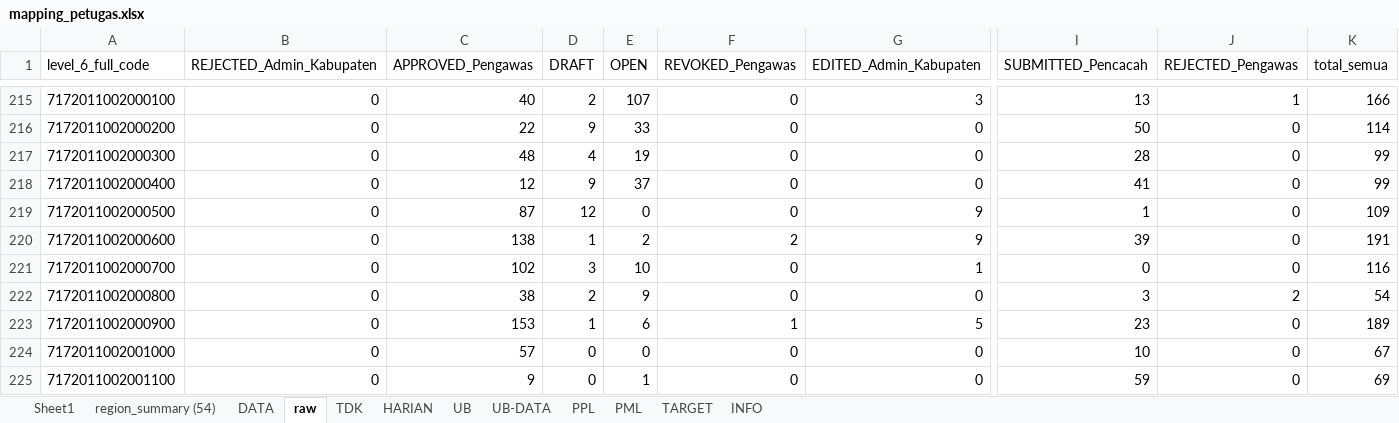
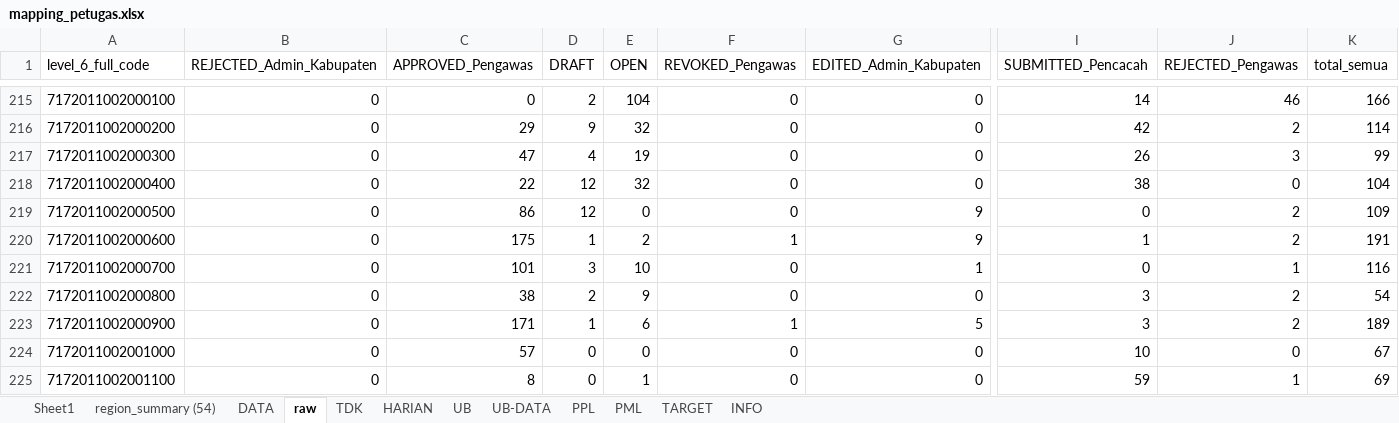
Before and after one commit to gaberielmanalu931/dashboard-petugas, an Excel workbook: mapping_petugas.xlsx, sheet raw, drawn as a sheet; only a part is shown, gaps mark what is left out; values as stored, in another font and other column widths than the file's, no borders; the diff covers the shown part only; the diff names each change by its address in the sheet, - before the commit and + after, or states it on an @@ line.

```diff
--- a/mapping_petugas.xlsx (sheet raw)
+++ b/mapping_petugas.xlsx (sheet raw)
-C215 (APPROVED_Pengawas): 40
+C215 (APPROVED_Pengawas): 0
-E215 (OPEN): 107
+E215 (OPEN): 104
-G215 (EDITED_Admin_Kabupaten): 3
+G215 (EDITED_Admin_Kabupaten): 0
-I215 (SUBMITTED_Pencacah): 13
+I215 (SUBMITTED_Pencacah): 14
-J215 (REJECTED_Pengawas): 1
+J215 (REJECTED_Pengawas): 46
-C216 (APPROVED_Pengawas): 22
+C216 (APPROVED_Pengawas): 29
-E216 (OPEN): 33
+E216 (OPEN): 32
-I216 (SUBMITTED_Pencacah): 50
+I216 (SUBMITTED_Pencacah): 42
-J216 (REJECTED_Pengawas): 0
+J216 (REJECTED_Pengawas): 2
-C217 (APPROVED_Pengawas): 48
+C217 (APPROVED_Pengawas): 47
-I217 (SUBMITTED_Pencacah): 28
+I217 (SUBMITTED_Pencacah): 26
-J217 (REJECTED_Pengawas): 0
+J217 (REJECTED_Pengawas): 3
-C218 (APPROVED_Pengawas): 12
+C218 (APPROVED_Pengawas): 22
-D218 (DRAFT): 9
+D218 (DRAFT): 12
-E218 (OPEN): 37
+E218 (OPEN): 32
-I218 (SUBMITTED_Pencacah): 41
+I218 (SUBMITTED_Pencacah): 38
-K218 (total_semua): 99
+K218 (total_semua): 104
-C219 (APPROVED_Pengawas): 87
+C219 (APPROVED_Pengawas): 86
-I219 (SUBMITTED_Pencacah): 1
+I219 (SUBMITTED_Pencacah): 0
-J219:J220 (REJECTED_Pengawas): 0
+J219:J220 (REJECTED_Pengawas): 2
-C220 (APPROVED_Pengawas): 138
+C220 (APPROVED_Pengawas): 175
-F220 (REVOKED_Pengawas): 2
+F220 (REVOKED_Pengawas): 1
-I220 (SUBMITTED_Pencacah): 39
+I220 (SUBMITTED_Pencacah): 1
-C221 (APPROVED_Pengawas): 102
+C221 (APPROVED_Pengawas): 101
-J221 (REJECTED_Pengawas): 0
+J221 (REJECTED_Pengawas): 1
-C223 (APPROVED_Pengawas): 153
+C223 (APPROVED_Pengawas): 171
-I223 (SUBMITTED_Pencacah): 23
+I223 (SUBMITTED_Pencacah): 3
-J223 (REJECTED_Pengawas): 0
+J223 (REJECTED_Pengawas): 2
-C225 (APPROVED_Pengawas): 9
+C225 (APPROVED_Pengawas): 8
-J225 (REJECTED_Pengawas): 0
+J225 (REJECTED_Pengawas): 1
```
Also changed, not shown: 1870 edited cells elsewhere in this sheet, sheet DATA, sheet PPL, sheet HARIAN, sheet PML, sheet INFO.
